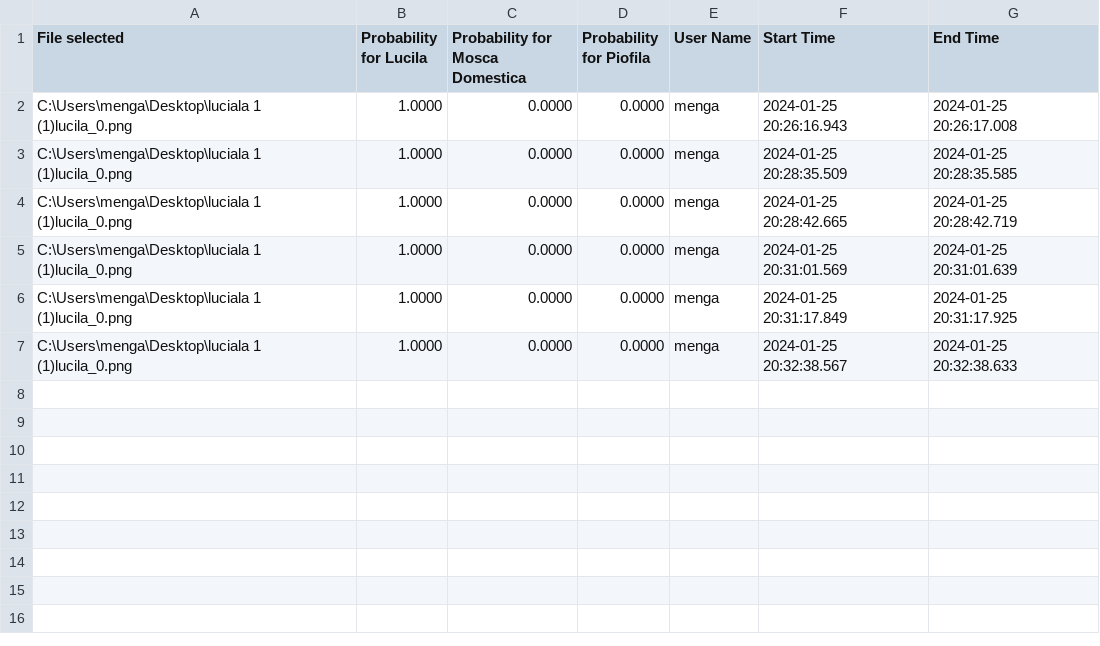
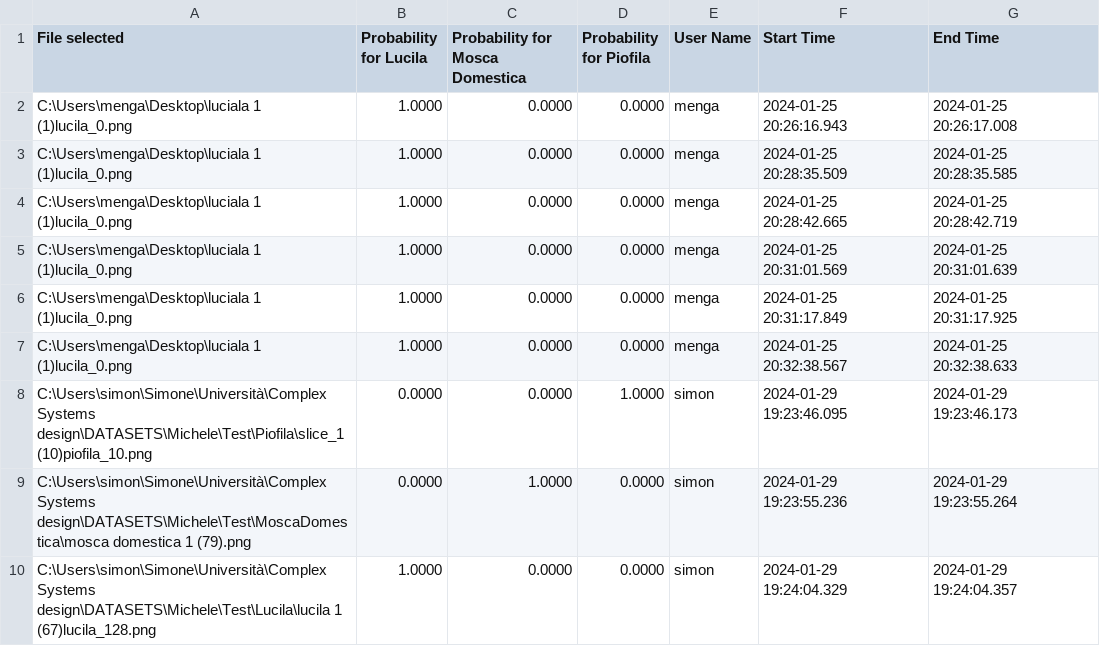
Before and after one commit to menga28/InsectaCam, a CSV file: output_data.csv, drawn as a sheet; the diff names each change by its address in the sheet, - before the commit and + after, or states it on an @@ line.

```diff
--- a/output_data.csv
+++ b/output_data.csv
+row 8: C:\Users\simon\Simone\Università\Complex Systems design\DATASETS\Michele\Test\Piofila\slice_1 (10)piofila_10.png | 0.0000 | 0.0000 | 1.0000 | simon | 2024-01-29 19:23:46.095 | 2024-01-29 19:23:46.173
+row 9: C:\Users\simon\Simone\Università\Complex Systems design\DATASETS\Michele\Test\MoscaDomestica\mosca domestica 1 (79).png | 0.0000 | 1.0000 | 0.0000 | simon | 2024-01-29 19:23:55.236 | 2024-01-29 19:23:55.264
+row 10: C:\Users\simon\Simone\Università\Complex Systems design\DATASETS\Michele\Test\Lucila\lucila 1 (67)lucila_128.png | 1.0000 | 0.0000 | 0.0000 | simon | 2024-01-29 19:24:04.329 | 2024-01-29 19:24:04.357
```
Also changed, not shown: 44 other files.
